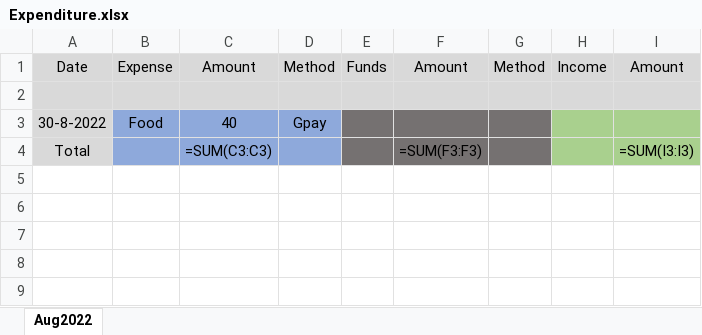
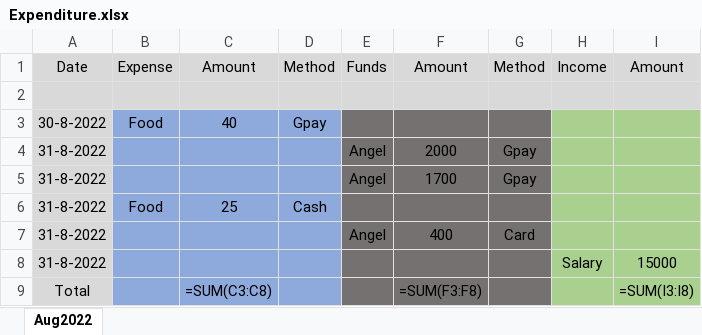
Before and after one commit to Ulorewien/Expense-Handler, an Excel workbook: output/Expenditure.xlsx, sheet Aug2022, drawn as a sheet; values as stored, in another font and other column widths than the file's, no borders; formulas without a stored value are shown as written; addresses are those after the commit; the diff names each change by its address in the sheet, - before the commit and + after, or states it on an @@ line.

```diff
--- a/output/Expenditure.xlsx (sheet Aug2022)
+++ b/output/Expenditure.xlsx (sheet Aug2022)
+row 4: 31-8-2022 |  |  |  | Angel | 2000 | Gpay
+row 5: 31-8-2022 |  |  |  | Angel | 1700 | Gpay
+row 6: 31-8-2022 | Food | 25 | Cash
+row 7: 31-8-2022 |  |  |  | Angel | 400 | Card
+row 8: 31-8-2022 |  |  |  |  |  |  | Salary | 15000
-C9: =SUM(C3:C3)
+C9: =SUM(C3:C8)
-F9: =SUM(F3:F3)
+F9: =SUM(F3:F8)
-I9: =SUM(I3:I3)
+I9: =SUM(I3:I8)
```
Also changed, not shown: 5 other files.
